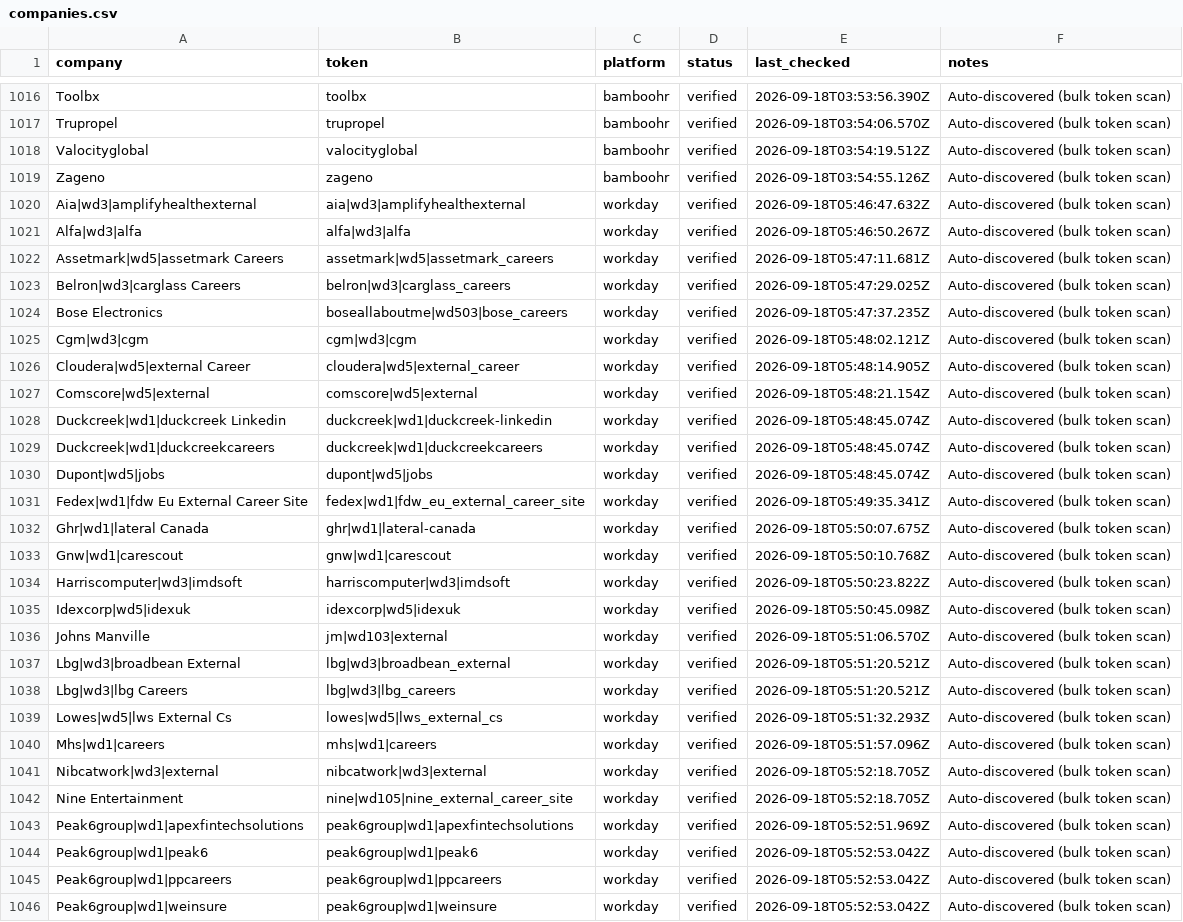
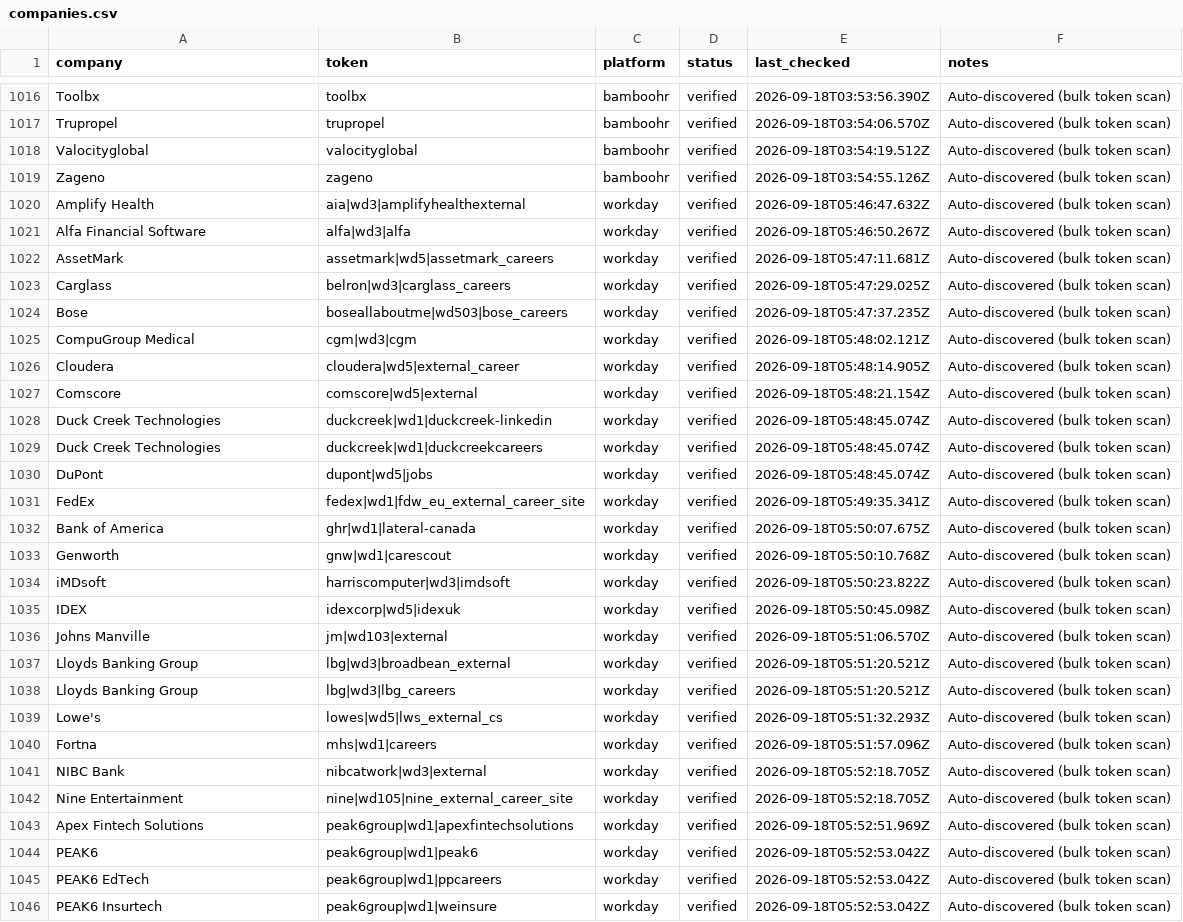
Before and after one commit to GabeTHEGeek/tolara-atlas, a CSV file: data/companies.csv, drawn as a sheet; only a part is shown, gaps mark what is left out; the diff covers the shown part only; the diff names each change by its address in the sheet, - before the commit and + after, or states it on an @@ line.

```diff
--- a/data/companies.csv
+++ b/data/companies.csv
-A1020 (company): Aia|wd3|amplifyhealthexternal
+A1020 (company): Amplify Health
-A1021 (company): Alfa|wd3|alfa
+A1021 (company): Alfa Financial Software
-A1022 (company): Assetmark|wd5|assetmark Careers
+A1022 (company): AssetMark
-A1023 (company): Belron|wd3|carglass Careers
+A1023 (company): Carglass
-A1024 (company): Bose Electronics
+A1024 (company): Bose
-A1025 (company): Cgm|wd3|cgm
+A1025 (company): CompuGroup Medical
-A1026 (company): Cloudera|wd5|external Career
+A1026 (company): Cloudera
-A1027 (company): Comscore|wd5|external
+A1027 (company): Comscore
-A1028 (company): Duckcreek|wd1|duckcreek Linkedin
+A1028 (company): Duck Creek Technologies
-A1029 (company): Duckcreek|wd1|duckcreekcareers
+A1029 (company): Duck Creek Technologies
-A1030 (company): Dupont|wd5|jobs
+A1030 (company): DuPont
-A1031 (company): Fedex|wd1|fdw Eu External Career Site
+A1031 (company): FedEx
-A1032 (company): Ghr|wd1|lateral Canada
+A1032 (company): Bank of America
-A1033 (company): Gnw|wd1|carescout
+A1033 (company): Genworth
-A1034 (company): Harriscomputer|wd3|imdsoft
+A1034 (company): iMDsoft
-A1035 (company): Idexcorp|wd5|idexuk
+A1035 (company): IDEX
-A1037 (company): Lbg|wd3|broadbean External
+A1037 (company): Lloyds Banking Group
-A1038 (company): Lbg|wd3|lbg Careers
+A1038 (company): Lloyds Banking Group
-A1039 (company): Lowes|wd5|lws External Cs
+A1039 (company): Lowe's
-A1040 (company): Mhs|wd1|careers
+A1040 (company): Fortna
-A1041 (company): Nibcatwork|wd3|external
+A1041 (company): NIBC Bank
-A1043 (company): Peak6group|wd1|apexfintechsolutions
+A1043 (company): Apex Fintech Solutions
-A1044 (company): Peak6group|wd1|peak6
+A1044 (company): PEAK6
-A1045 (company): Peak6group|wd1|ppcareers
+A1045 (company): PEAK6 EdTech
-A1046 (company): Peak6group|wd1|weinsure
+A1046 (company): PEAK6 Insurtech
```
Also changed, not shown: 2 added rows and 11 edited cells elsewhere in this file, 2 other files.
